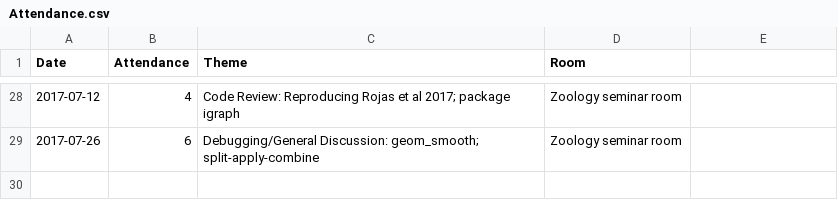
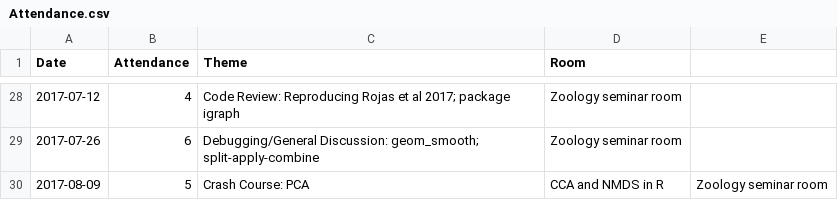
Before and after one commit to plannapus/MfN-Code-Clinic, a CSV file: Protokolle/Attendance.csv, drawn as a sheet; only a part is shown, gaps mark what is left out; the diff names each change by its address in the sheet, - before the commit and + after, or states it on an @@ line.

```diff
--- a/Protokolle/Attendance.csv
+++ b/Protokolle/Attendance.csv
+row 30: 2017-08-09 | 5 | Crash Course: PCA | CCA and NMDS in R | Zoology seminar room
```
Also changed, not shown: 4 other files.
